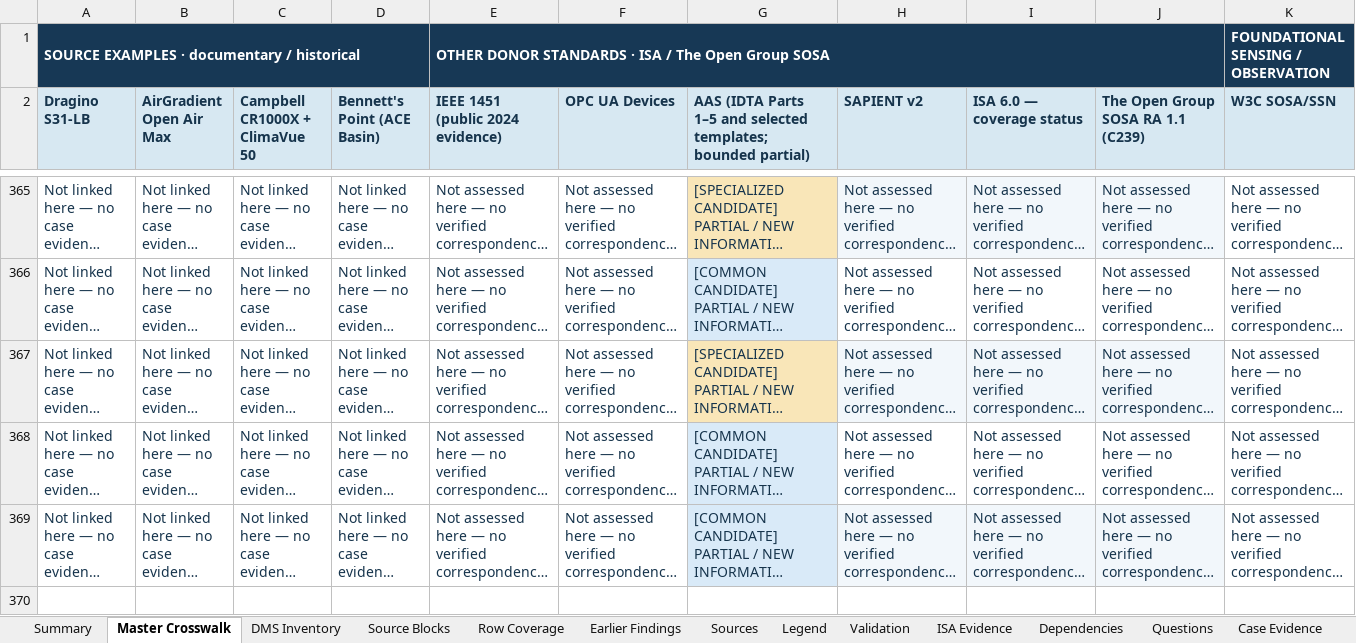
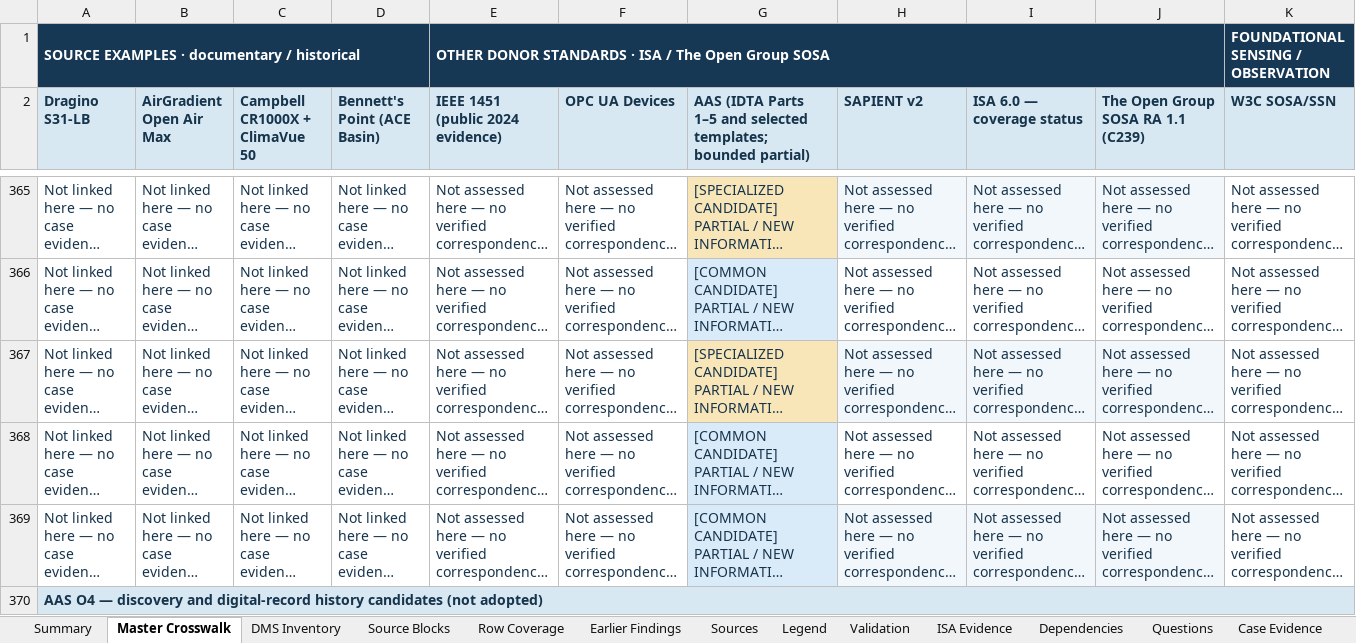
Before and after one commit to OS4CSAPI/glaux-client, an Excel workbook: Docs/Research/DIM_Profile_V2/Donor_DIM_Crosswalk/Master_Donor_Concept_to_DIM_Crosswalk.xlsx, sheet Master Crosswalk, drawn as a sheet; only a part is shown, gaps mark what is left out; long unchanged cells end in …; values as stored, in another font and other column widths than the file's, no borders; rows hold the shown columns only; the diff covers the shown part only; the diff names each change by its address in the sheet, - before the commit and + after, or states it on an @@ line.

Commit message:
Reconcile AAS O4 discovery and digital-record history candidates

```diff
--- a/Docs/Research/DIM_Profile_V2/Donor_DIM_Crosswalk/Master_Donor_Concept_to_DIM_Crosswalk.xlsx (sheet Master Crosswalk)
+++ b/Docs/Research/DIM_Profile_V2/Donor_DIM_Crosswalk/Master_Donor_Concept_to_DIM_Crosswalk.xlsx (sheet Master Crosswalk)
+row 370: AAS O4 — discovery and digital-record history candidates (not adopted)
```
Also changed, not shown: 2 added rows elsewhere in this sheet, sheet DIM Register, sheet Validation, sheet Summary, sheet Legend, 11 other files.
